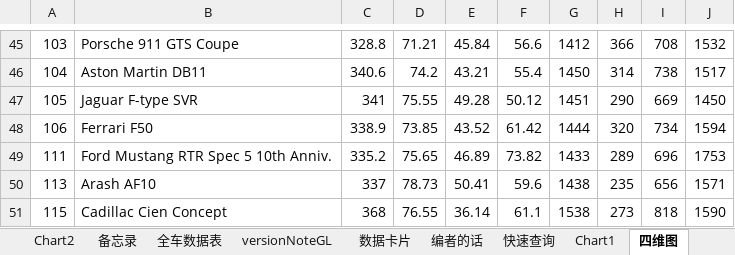
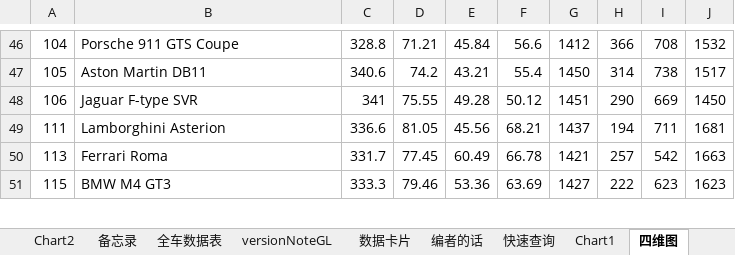
Before and after one commit to a9helper/a9-data, an Excel workbook: ALU小助手.xlsx, sheet 四维图, drawn as a sheet; only a part is shown, gaps mark what is left out; values as stored, in another font and other column widths than the file's, no cell formats; removed rows and columns are numbered as before the commit, all else as after; the diff covers the shown part only; the diff names each change by its address in the sheet, - before the commit and + after, or states it on an @@ line.

```diff
--- a/ALU小助手.xlsx (sheet 四维图)
+++ b/ALU小助手.xlsx (sheet 四维图)
-A46: 103
+A46: 104
-A47: 104
+A47: 105
-A48: 105
+A48: 106
-row 48: 106 | Ferrari F50 | 338.9 | 73.85 | 43.52 | 61.42 | 1444 | 320 | 734 | 1594
-B49: Ford Mustang RTR Spec 5 10th Anniv.
+B49: Lamborghini Asterion
-C49: 335.2
+C49: 336.6
-D49: 75.65
+D49: 81.05
-E49: 46.89
+E49: 45.56
-F49: 73.82
+F49: 68.21
-G49: 1433
+G49: 1437
-H49: 289
+H49: 194
-I49: 696
+I49: 711
-J49: 1753
+J49: 1681
-B50: Arash AF10
+B50: Ferrari Roma
-C50: 337
+C50: 331.7
-D50: 78.73
+D50: 77.45
-E50: 50.41
+E50: 60.49
-F50: 59.6
+F50: 66.78
-G50: 1438
+G50: 1421
-H50: 235
+H50: 257
-I50: 656
+I50: 542
-J50: 1571
+J50: 1663
-B51: Cadillac Cien Concept
+B51: BMW M4 GT3
-C51: 368
+C51: 333.3
-D51: 76.55
+D51: 79.46
-E51: 36.14
+E51: 53.36
-F51: 61.1
+F51: 63.69
-G51: 1538
+G51: 1427
-H51: 273
+H51: 222
-I51: 818
+I51: 623
-J51: 1590
+J51: 1623
```
Also changed, not shown: 18 added rows, 17 removed rows and 257 edited cells elsewhere in this sheet, sheet car_id校对, sheet 全车数据表, sheet 数据卡片, sheet versionNoteGL, cell formats, formulas that keep their value, charts or pictures, 1 other file.
